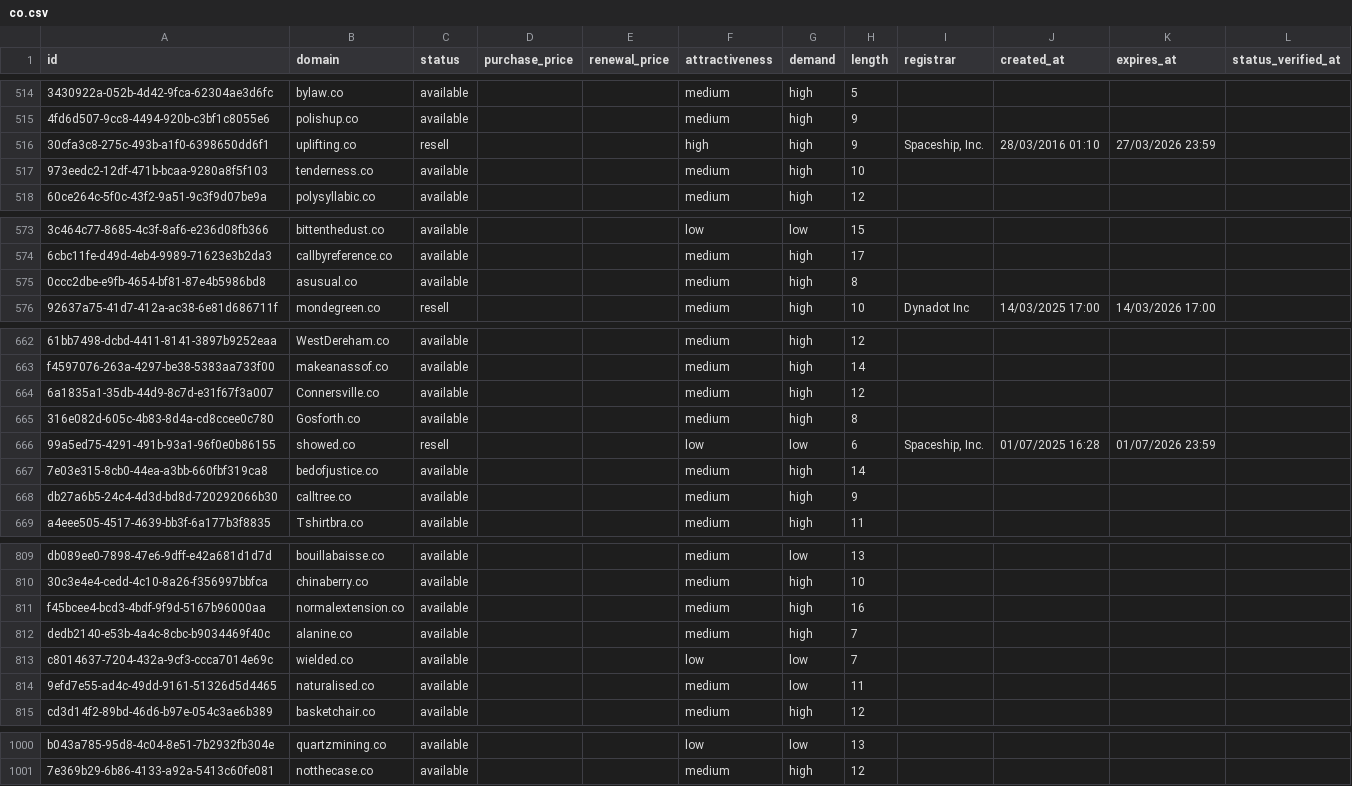
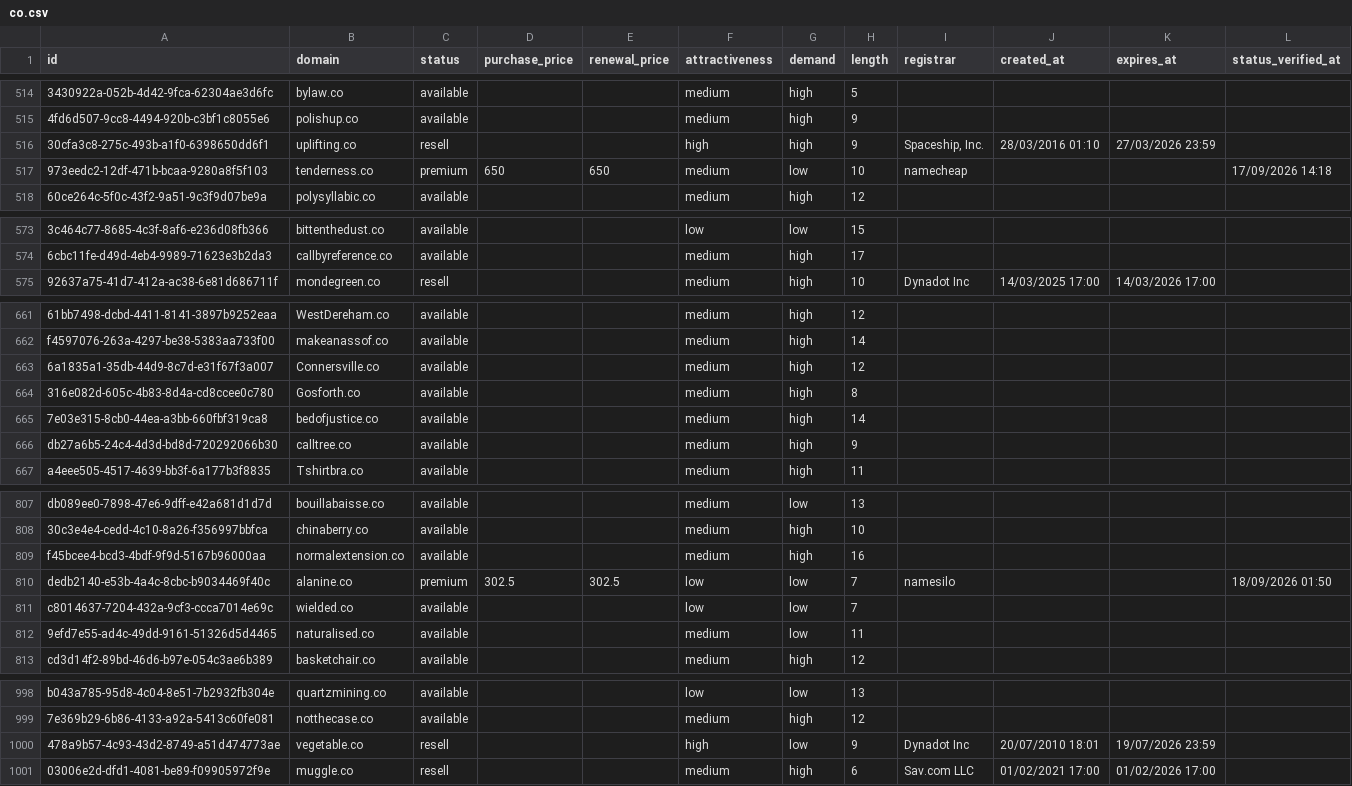
Before and after one commit to UniqueDomains/co-oneword-domains, a CSV file: co.csv, drawn as a sheet; only a part is shown, gaps mark what is left out; removed rows and columns are numbered as before the commit, all else as after; the diff covers the shown part only; the diff names each change by its address in the sheet, - before the commit and + after, or states it on an @@ line.

Commit message:
Domains update

```diff
--- a/co.csv
+++ b/co.csv
-C517 (status): available
+C517 (status): premium
-D517 (purchase_price): (empty)
+D517 (purchase_price): 650
-E517 (renewal_price): (empty)
+E517 (renewal_price): 650
-G517 (demand): high
+G517 (demand): low
-I517 (registrar): (empty)
+I517 (registrar): namecheap
-L517 (status_verified_at): (empty)
+L517 (status_verified_at): 17/09/2026 14:18
-row 575: 0ccc2dbe-e9fb-4654-bf81-87e4b5986bd8 | asusual.co | available |  |  | medium | high | 8
-row 666: 99a5ed75-4291-491b-93a1-96f0e0b86155 | showed.co | resell |  |  | low | low | 6 | Spaceship, Inc. | 01/07/2025 16:28 | 01/07/2026 23:59
-C810 (status): available
+C810 (status): premium
-D810 (purchase_price): (empty)
+D810 (purchase_price): 302.5
-E810 (renewal_price): (empty)
+E810 (renewal_price): 302.5
-F810 (attractiveness): medium
+F810 (attractiveness): low
-G810 (demand): high
+G810 (demand): low
-I810 (registrar): (empty)
+I810 (registrar): namesilo
-L810 (status_verified_at): (empty)
+L810 (status_verified_at): 18/09/2026 01:50
+row 1000: 478a9b57-4c93-43d2-8749-a51d474773ae | vegetable.co | resell |  |  | high | low | 9 | Dynadot Inc | 20/07/2010 18:01 | 19/07/2026 23:59
+row 1001: 03006e2d-dfd1-4081-be89-f09905972f9e | muggle.co | resell |  |  | medium | high | 6 | Sav.com LLC | 01/02/2021 17:00 | 01/02/2026 17:00
```
Also changed, not shown: 8 edited cells elsewhere in this file, 4 other files.
